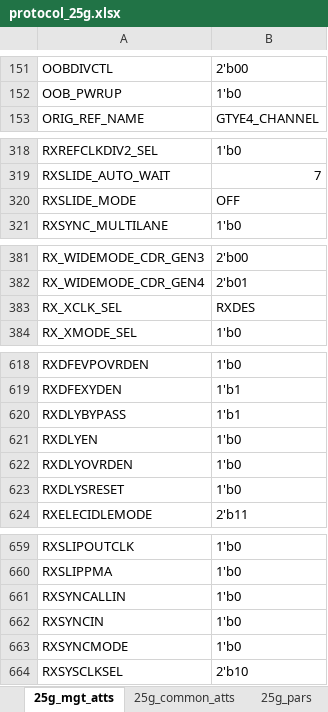
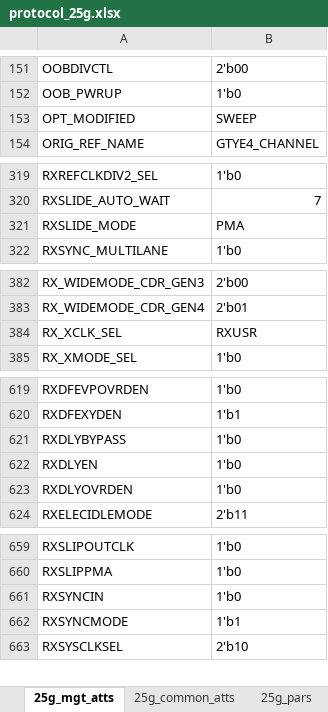
Before and after one commit to madorskya/mgt_builder, an Excel workbook: examples/vu13p_25g_all/src/protocol_25g.xlsx, sheet 25g_mgt_atts, drawn as a sheet; only a part is shown, gaps mark what is left out; values as stored, in another font and other column widths than the file's, no cell formats; removed rows and columns are numbered as before the commit, all else as after; the diff covers the shown part only; the diff names each change by its address in the sheet, - before the commit and + after, or states it on an @@ line.

```diff
--- a/examples/vu13p_25g_all/src/protocol_25g.xlsx (sheet 25g_mgt_atts)
+++ b/examples/vu13p_25g_all/src/protocol_25g.xlsx (sheet 25g_mgt_atts)
+row 153: OPT_MODIFIED | SWEEP
-B321: OFF
+B321: PMA
-B384: RXDES
+B384: RXUSR
-B621: 1'b1
+B621: 1'b0
-row 623: RXDLYSRESET | 1'b0
-row 661: RXSYNCALLIN | 1'b0
-B662: 1'b0
+B662: 1'b1
```
Also changed, not shown: 4 moved rows and 9 edited cells elsewhere in this sheet, sheet Instructions, cell formats, 1 other file.
